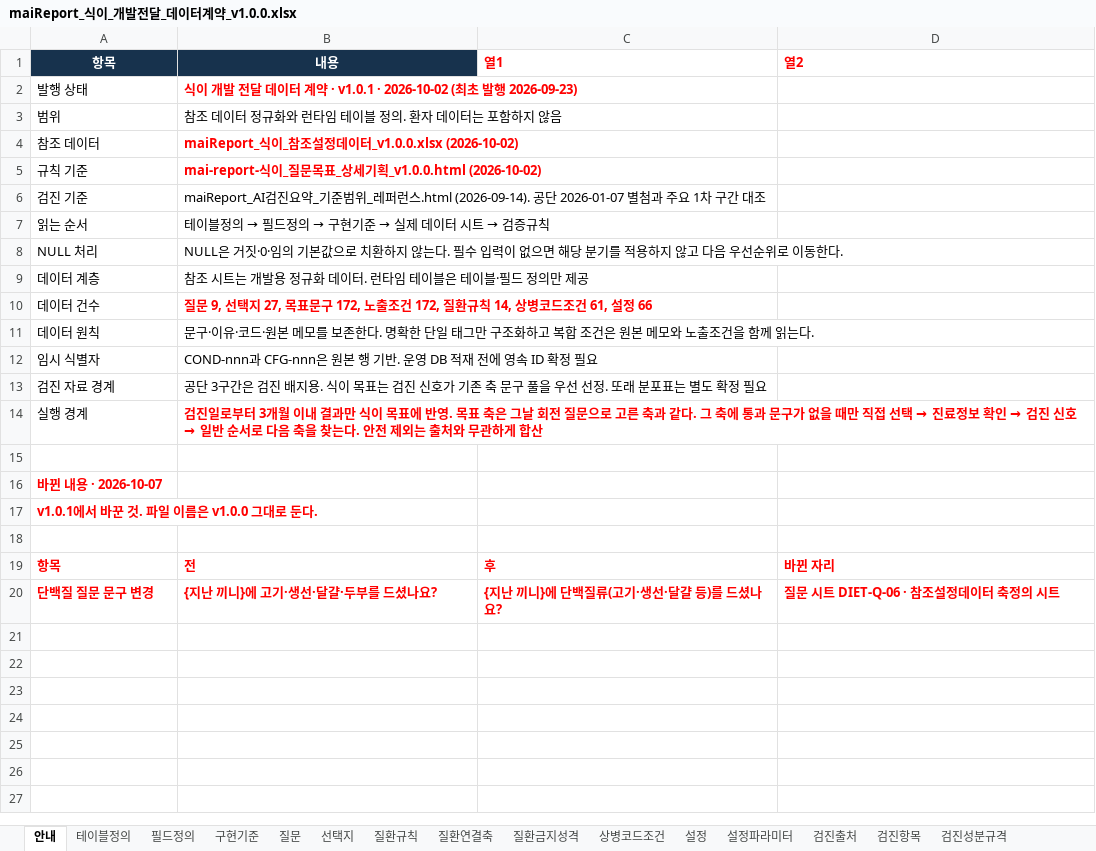
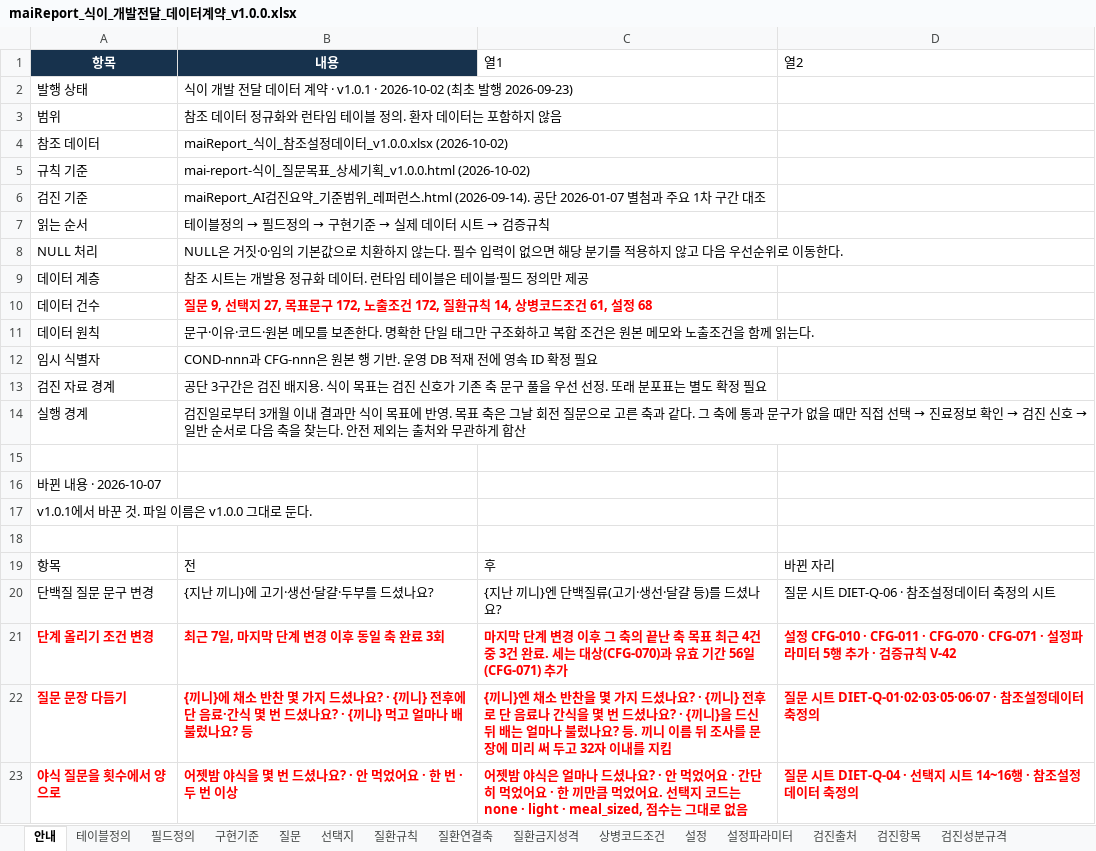
Before and after one commit to srleeinkorea/Project_maiReport, an Excel workbook: outputs/mai-report-policy/식이/maiReport_식이_개발전달_데이터계약_v1.0.0.xlsx, sheet 안내, drawn as a sheet; values as stored, in another font and other column widths than the file's, no borders; table styles not drawn; the diff names each change by its address in the sheet, - before the commit and + after, or states it on an @@ line.

```diff
--- a/outputs/mai-report-policy/식이/maiReport_식이_개발전달_데이터계약_v1.0.0.xlsx (sheet 안내)
+++ b/outputs/mai-report-policy/식이/maiReport_식이_개발전달_데이터계약_v1.0.0.xlsx (sheet 안내)
@@ C1:D1 bold: on → off, text colour: #FF0000 → black @@
@@ B2 bold: on → off, text colour: #FF0000 → black @@
@@ B4:B5 bold: on → off, text colour: #FF0000 → black @@
-B10: …61, 설정 66
+B10: …61, 설정 68
@@ B14 bold: on → off, text colour: #FF0000 → black @@
@@ A16:A17 bold: on → off, text colour: #FF0000 → black @@
@@ A19:D20 bold: on → off, text colour: #FF0000 → black @@
-C20: {지난 끼니}에 단백질류(고기·생선·달걀 등)를 드셨나요?
+C20: {지난 끼니}엔 단백질류(고기·생선·달걀 등)를 드셨나요?
+row 21: 단계 올리기 조건 변경 | 최근 7일, 마지막 단계 변경 이후 동일 축 완료 3회 | 마지막 단계 변경 이후 그 축의 끝난 축 목표 최근 4건 중 3건 완료. 세는 대상(CFG-070)과 유효 기간 56일(CFG-071) 추가 | 설정 CFG-010 · CFG-011 · CFG-070 · CFG-071 · 설정파라미터 5행 추가 · 검증규칙 V-42
+row 22: 질문 문장 다듬기 | {끼니}에 채소 반찬 몇 가지 드셨나요? · {끼니} 전후에 단 음료·간식 몇 번 드셨나요? · {끼니} 먹고 얼마나 배불렀나요? 등 | {끼니}엔 채소 반찬을 몇 가지 드셨나요? · {끼니} 전후로 단 음료나 간식을 몇 번 드셨나요? · {끼니}을 드신 뒤 배는 얼마나 불렀나요? 등. 끼니 이름 뒤 조사를 문장에 미리 써 두고 32자 이내를 지킴 | 질문 시트 DIET-Q-01·02·03·05·06·07 · 참조설정데이터 축정의
+row 23: 야식 질문을 횟수에서 양으로 | 어젯밤 야식을 몇 번 드셨나요? · 안 먹었어요 · 한 번 · 두 번 이상 | 어젯밤 야식은 얼마나 드셨나요? · 안 먹었어요 · 간단히 먹었어요 · 한 끼만큼 먹었어요. 선택지 코드는 none · light · meal_sized, 점수는 그대로 없음 | 질문 시트 DIET-Q-04 · 선택지 시트 14~16행 · 참조설정데이터 축정의
```
Also changed, not shown: sheet 노출조건, sheet 목표문구, sheet 설정파라미터, sheet 설정, sheet 질문, sheet 구현기준, 5 more sheets, outputs/mai-report-policy/식이/maiReport_식이_참조설정데이터_v1.0.0.xlsx, 12 other files.
